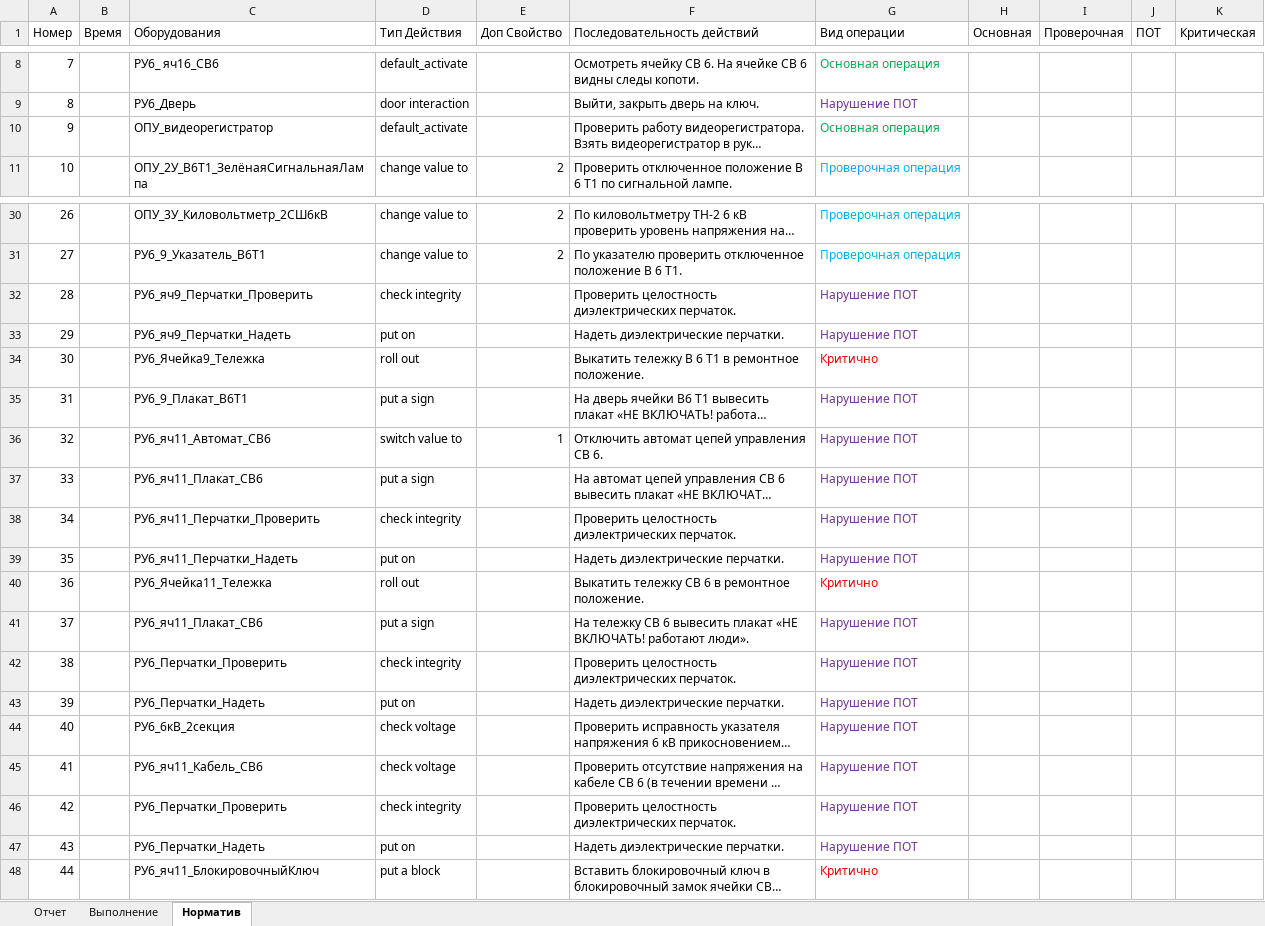
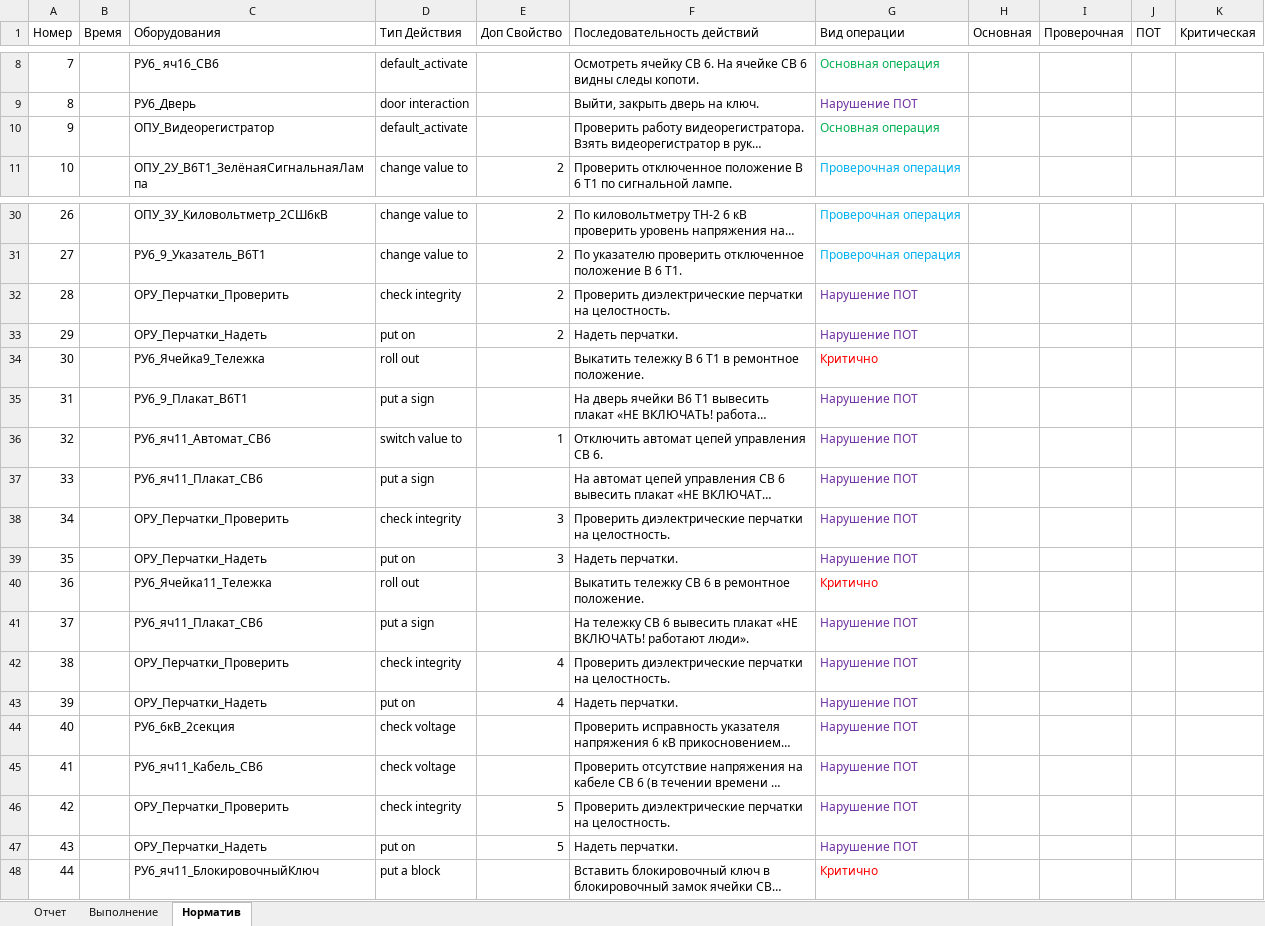
Before and after one commit to SNIPIVR/Gerasimovskaya_1264, an Excel workbook: Шаблоны/Scenar5.xlsx, sheet Норматив, drawn as a sheet; only a part is shown, gaps mark what is left out; long unchanged cells end in …; values as stored, in another font and other column widths than the file's, no borders; the diff covers the shown part only; the diff names each change by its address in the sheet, - before the commit and + after, or states it on an @@ line.

```diff
--- a/Шаблоны/Scenar5.xlsx (sheet Норматив)
+++ b/Шаблоны/Scenar5.xlsx (sheet Норматив)
-C10 (Оборудования): ОПУ_видеорегистратор
+C10 (Оборудования): ОПУ_Видеорегистратор
-C32 (Оборудования): РУ6_яч9_Перчатки_Проверить
+C32 (Оборудования): ОРУ_Перчатки_Проверить
-E32:E33 (Доп Свойство): (empty)
+E32:E33 (Доп Свойство): 2
-F32 (Последовательность действий): Проверить целостность диэлектрических перчаток.
+F32 (Последовательность действий): Проверить диэлектрические перчатки на целостность.
-C33 (Оборудования): РУ6_яч9_Перчатки_Надеть
+C33 (Оборудования): ОРУ_Перчатки_Надеть
-F33 (Последовательность действий): Надеть диэлектрические перчатки.
+F33 (Последовательность действий): Надеть перчатки.
-C38 (Оборудования): РУ6_яч11_Перчатки_Проверить
+C38 (Оборудования): ОРУ_Перчатки_Проверить
-E38:E39 (Доп Свойство): (empty)
+E38:E39 (Доп Свойство): 3
-F38 (Последовательность действий): Проверить целостность диэлектрических перчаток.
+F38 (Последовательность действий): Проверить диэлектрические перчатки на целостность.
-C39 (Оборудования): РУ6_яч11_Перчатки_Надеть
+C39 (Оборудования): ОРУ_Перчатки_Надеть
-F39 (Последовательность действий): Надеть диэлектрические перчатки.
+F39 (Последовательность действий): Надеть перчатки.
-C42 (Оборудования): РУ6_Перчатки_Проверить
+C42 (Оборудования): ОРУ_Перчатки_Проверить
-E42:E43 (Доп Свойство): (empty)
+E42:E43 (Доп Свойство): 4
-F42 (Последовательность действий): Проверить целостность диэлектрических перчаток.
+F42 (Последовательность действий): Проверить диэлектрические перчатки на целостность.
-C43 (Оборудования): РУ6_Перчатки_Надеть
+C43 (Оборудования): ОРУ_Перчатки_Надеть
-F43 (Последовательность действий): Надеть диэлектрические перчатки.
+F43 (Последовательность действий): Надеть перчатки.
-C46 (Оборудования): РУ6_Перчатки_Проверить
+C46 (Оборудования): ОРУ_Перчатки_Проверить
-E46:E47 (Доп Свойство): (empty)
+E46:E47 (Доп Свойство): 5
-F46 (Последовательность действий): Проверить целостность диэлектрических перчаток.
+F46 (Последовательность действий): Проверить диэлектрические перчатки на целостность.
-C47 (Оборудования): РУ6_Перчатки_Надеть
+C47 (Оборудования): ОРУ_Перчатки_Надеть
-F47 (Последовательность действий): Надеть диэлектрические перчатки.
+F47 (Последовательность действий): Надеть перчатки.
```
Also changed, not shown: 126 edited cells elsewhere in this sheet, sheet Отчет, 50 other files.
